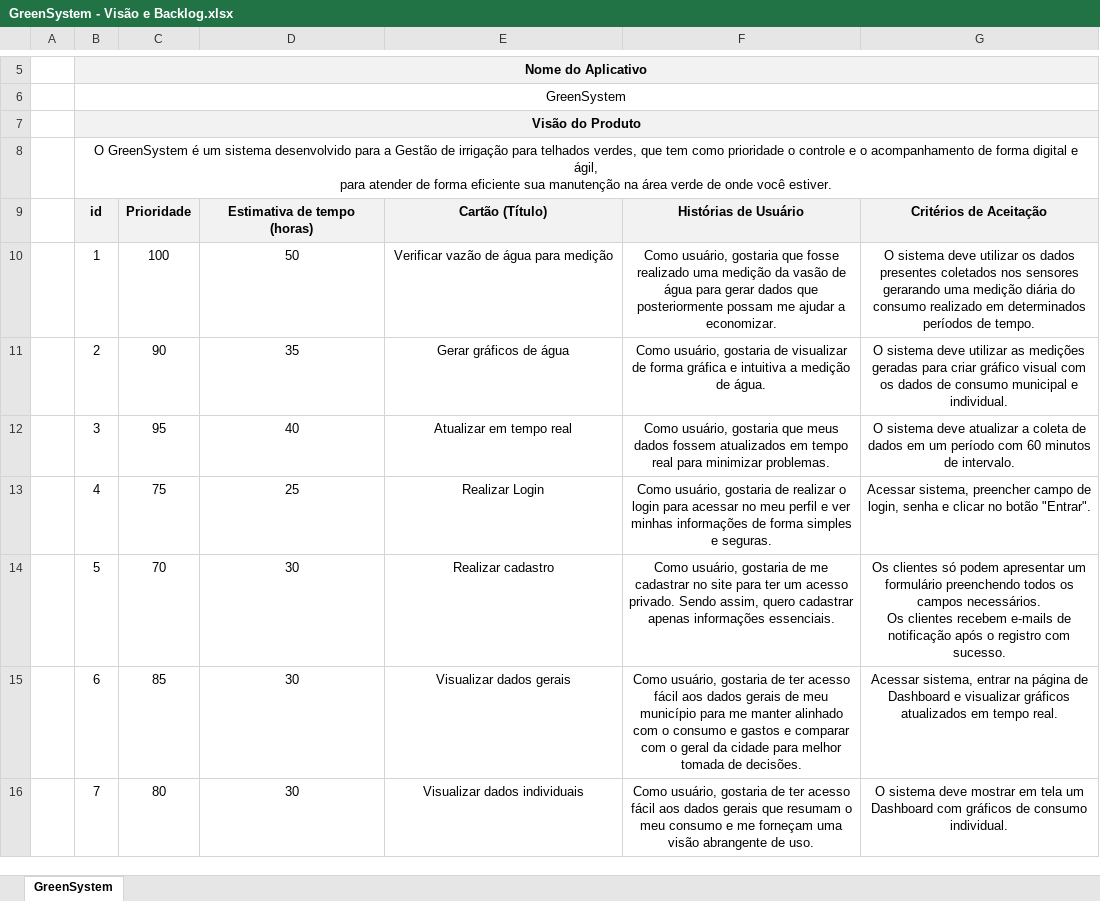
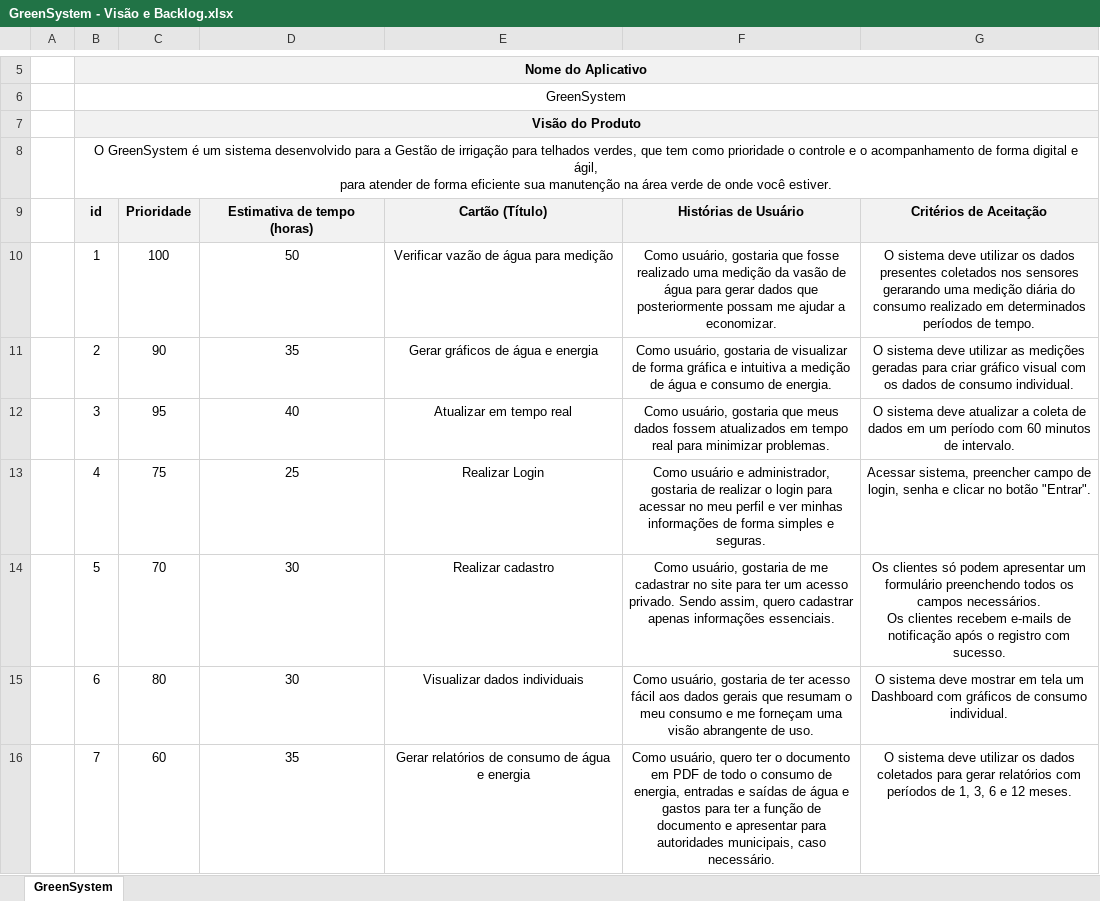
Before and after one commit to ViniciusThi/PI03_Cidades_Inteligentes, an Excel workbook: documentação/GreenSystem - Visão e Backlog.xlsx, sheet GreenSystem, drawn as a sheet; only a part is shown, gaps mark what is left out; values as stored, in another font and other column widths than the file's, no borders; the diff covers the shown part only; the diff names each change by its address in the sheet, - before the commit and + after, or states it on an @@ line.

Commit message:
Atualização do arquivo de backlog

```diff
--- a/documentação/GreenSystem - Visão e Backlog.xlsx (sheet GreenSystem)
+++ b/documentação/GreenSystem - Visão e Backlog.xlsx (sheet GreenSystem)
-E11: Gerar gráficos de água
+E11: Gerar gráficos de água e energia
-F11: …medição de água.
+F11: …medição de água e consumo de energia.
-G11: …de consumo municipal e individual.
+G11: …de consumo individual.
-F13: Como usuário, gostaria de…
+F13: Como usuário e administrador, gostaria de…
-C15: 85
+C15: 80
-E15: Visualizar dados gerais
+E15: Visualizar dados individuais
-F15: …dados gerais de meu município para me manter alinhado com o consumo e gastos e comparar com o geral da cidade para melhor tomada de decisões.
+F15: …dados gerais que resumam o meu consumo e me forneçam uma visão abrangente de uso.
-G15: Acessar sistema, entrar na página de Dashboard e visualizar gráficos atualizados em tempo real.
+G15: O sistema deve mostrar em tela um Dashboard com gráficos de consumo individual.
-C16: 80
+C16: 60
-D16: 30
+D16: 35
-E16: Visualizar dados individuais
+E16: Gerar relatórios de consumo de água e energia
-F16: Como usuário, gostaria de ter acesso fácil aos dados gerais que resumam o meu consumo e me forneçam uma visão abrangente de uso.
+F16: Como usuário, quero ter o documento em PDF de todo o consumo de energia, entradas e saídas de água e gastos para ter a função de documento e apresentar para autoridades municipais, caso necessário.
-G16: …sistema deve mostrar em tela um Dashboard com gráficos de consumo individual.
+G16: …sistema deve utilizar os dados coletados para gerar relatórios com períodos de 1, 3, 6 e 12 meses.
```
Also changed, not shown: 4 removed rows and 22 edited cells elsewhere in this sheet.
